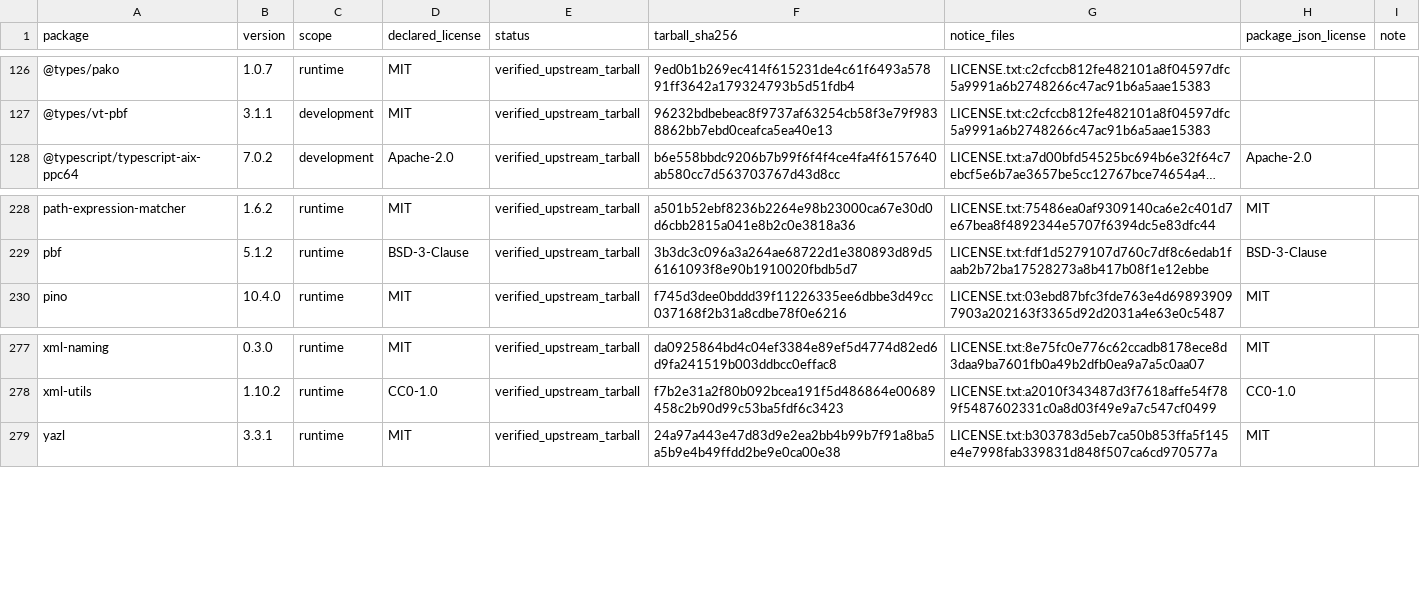
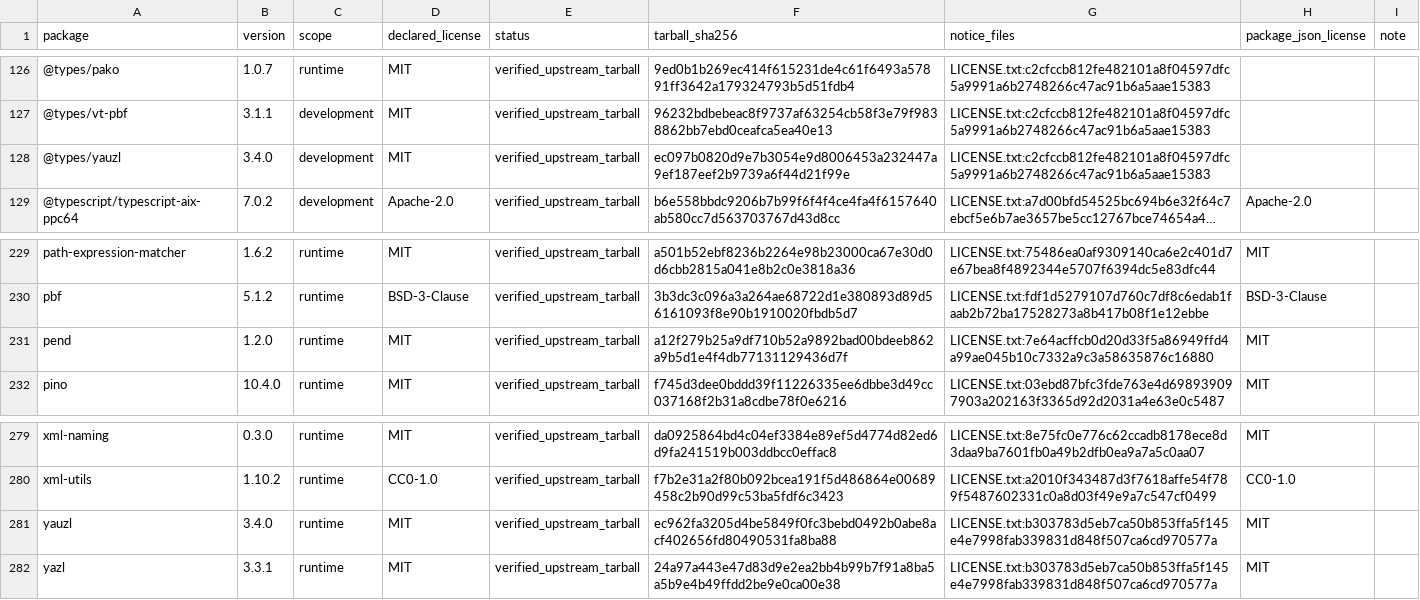
Before and after one commit to enygma-id/TileO, a CSV file: third-party/npm-upstream-verification.csv, drawn as a sheet; only a part is shown, gaps mark what is left out; long unchanged cells end in …; the diff names each change by its address in the sheet, - before the commit and + after, or states it on an @@ line.

```diff
--- a/third-party/npm-upstream-verification.csv
+++ b/third-party/npm-upstream-verification.csv
+row 128: @types/yauzl | 3.4.0 | development | MIT | verified_upstream_tarball | ec097b0820d9e7b3054e9d8006453a232447a9ef187eef2b9739a6f44d21f99e | LICENSE.txt:c2cfccb812fe482101a8f04597dfc5a9991a6b2748266c47ac91b6a5aae15383
+row 231: pend | 1.2.0 | runtime | MIT | verified_upstream_tarball | a12f279b25a9df710b52a9892bad00bdeeb862a9b5d1e4f4db77131129436d7f | LICENSE.txt:7e64acffcb0d20d33f5a86949ffd4a99ae045b10c7332a9c3a58635876c16880 | MIT
+row 281: yauzl | 3.4.0 | runtime | MIT | verified_upstream_tarball | ec962fa3205d4be5849f0fc3bebd0492b0abe8acf402656fd80490531fa8ba88 | LICENSE.txt:b303783d5eb7ca50b853ffa5f145e4e7998fab339831d848f507ca6cd970577a | MIT
```
Also changed, not shown: 23 other files.
